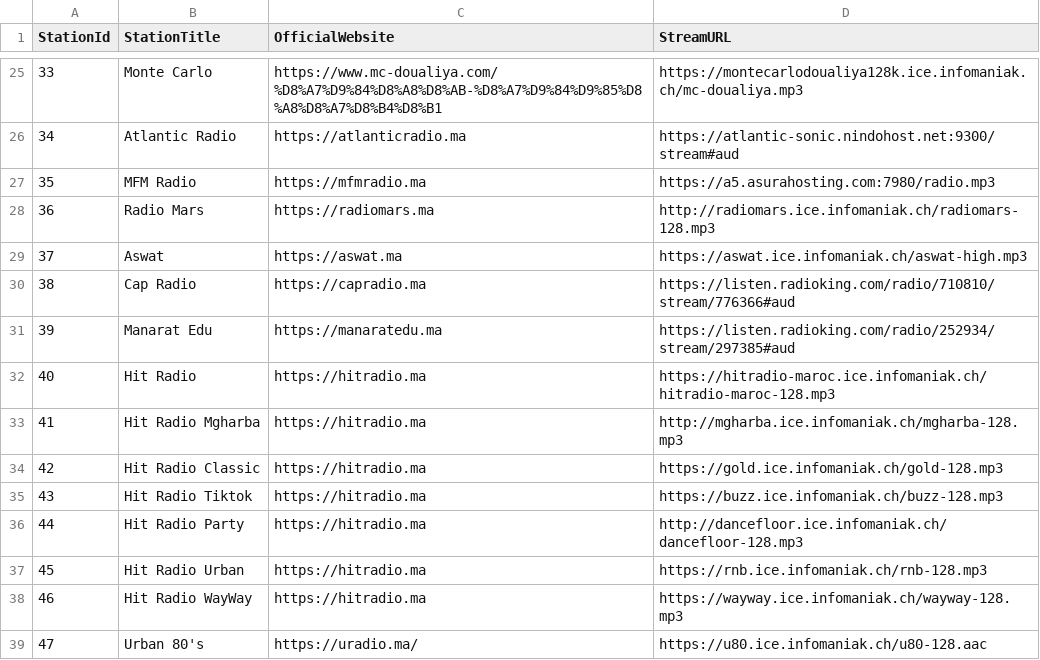
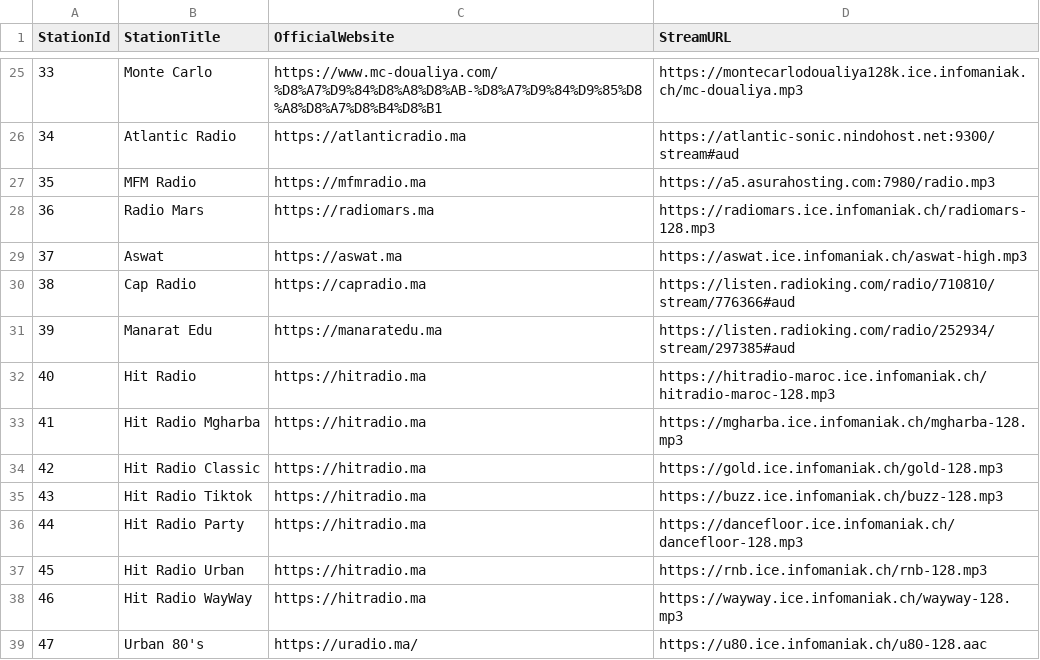
Before and after one commit to elmokhtarmchich/iradio, a CSV file: database.csv, drawn as a sheet; only a part is shown, gaps mark what is left out; the diff covers the shown part only.

Commit message:
fix: Use https for all external resources

```diff
--- a/database.csv
+++ b/database.csv
@@ -27,3 +27,3 @@ StationId,StationTitle,OfficialWebsite,StreamURL
 35,MFM Radio,https://mfmradio.ma,https://a5.asurahosting.com:7980/radio.mp3
-36,Radio Mars,https://radiomars.ma,http://radiomars.ice.infomaniak.ch/radiomars-128.mp3
+36,Radio Mars,https://radiomars.ma,https://radiomars.ice.infomaniak.ch/radiomars-128.mp3
 37,Aswat,https://aswat.ma,https://aswat.ice.infomaniak.ch/aswat-high.mp3
@@ -32,6 +32,6 @@ StationId,StationTitle,OfficialWebsite,StreamURL
 40,Hit Radio,https://hitradio.ma,https://hitradio-maroc.ice.infomaniak.ch/hitradio-maroc-128.mp3
-41,Hit Radio Mgharba,https://hitradio.ma,http://mgharba.ice.infomaniak.ch/mgharba-128.mp3
+41,Hit Radio Mgharba,https://hitradio.ma,https://mgharba.ice.infomaniak.ch/mgharba-128.mp3
 42,Hit Radio Classic,https://hitradio.ma,https://gold.ice.infomaniak.ch/gold-128.mp3
 43,Hit Radio Tiktok,https://hitradio.ma,https://buzz.ice.infomaniak.ch/buzz-128.mp3
-44,Hit Radio Party,https://hitradio.ma,http://dancefloor.ice.infomaniak.ch/dancefloor-128.mp3
+44,Hit Radio Party,https://hitradio.ma,https://dancefloor.ice.infomaniak.ch/dancefloor-128.mp3
 45,Hit Radio Urban,https://hitradio.ma,https://rnb.ice.infomaniak.ch/rnb-128.mp3
```
Also changed, not shown: 9 edited cells elsewhere in this file, 2 other files.
